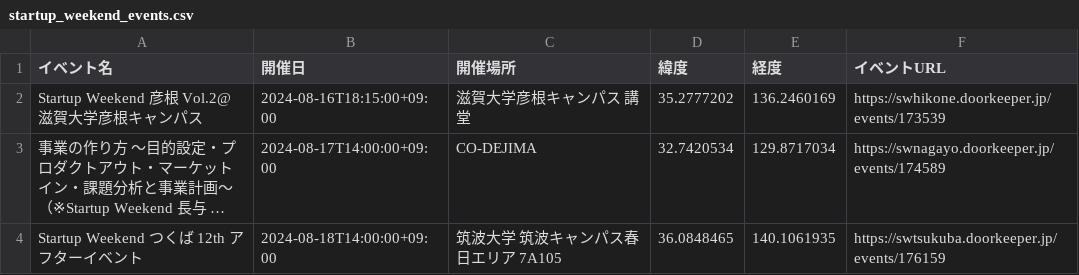
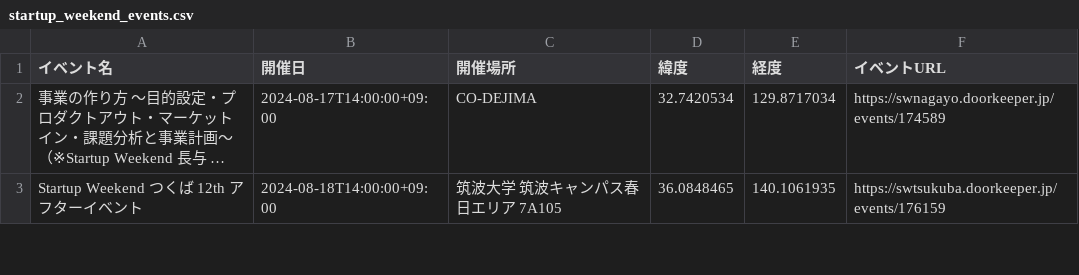
Before and after one commit to hrsano645/swmap-jp, a CSV file: startup_weekend_events.csv, drawn as a sheet; only a part is shown; long unchanged cells end in …; the diff names each change by its address in the sheet, - before the commit and + after, or states it on an @@ line.

```diff
--- a/startup_weekend_events.csv
+++ b/startup_weekend_events.csv
-row 2: Startup Weekend 彦根 Vol.2@滋賀大学彦根キャンパス | 2024-08-16T18:15:00+09:00 | 滋賀大学彦根キャンパス 講堂 | 35.2777202 | 136.2460169 | https://swhikone.doorkeeper.jp/events/173539
```
Also changed, not shown: 1 other file.
